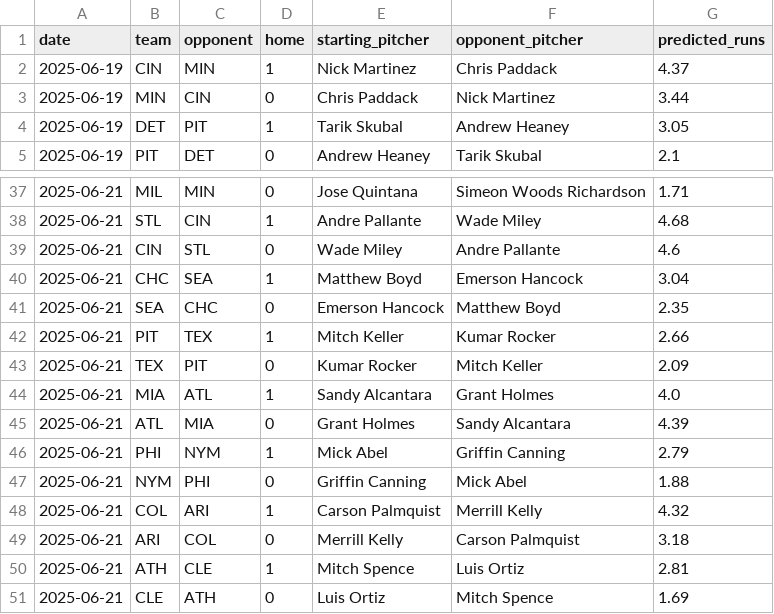
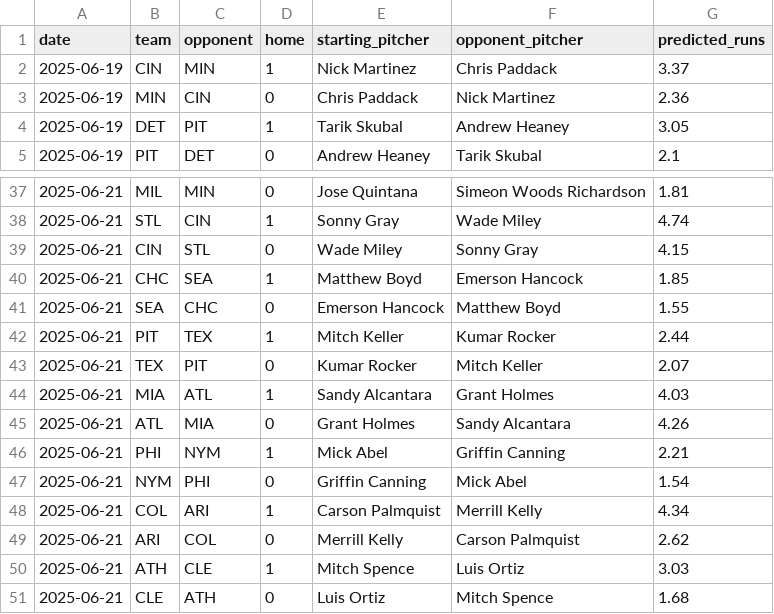
Before and after one commit to radgator13/perfect-model, a CSV file: data/predicted_runs.csv, drawn as a sheet; only a part is shown, gaps mark what is left out; the diff covers the shown part only.

```diff
--- a/data/predicted_runs.csv
+++ b/data/predicted_runs.csv
@@ -1,4 +1,4 @@
 date,team,opponent,home,starting_pitcher,opponent_pitcher,predicted_runs
-2025-06-19,CIN,MIN,1,Nick Martinez,Chris Paddack,4.37
-2025-06-19,MIN,CIN,0,Chris Paddack,Nick Martinez,3.44
+2025-06-19,CIN,MIN,1,Nick Martinez,Chris Paddack,3.37
+2025-06-19,MIN,CIN,0,Chris Paddack,Nick Martinez,2.36
 2025-06-19,DET,PIT,1,Tarik Skubal,Andrew Heaney,3.05
@@ -37,15 +37,15 @@ date,team,opponent,home,starting_pitcher,opponent_pitcher,predicted_runs
-2025-06-21,MIL,MIN,0,Jose Quintana,Simeon Woods Richardson,1.71
-2025-06-21,STL,CIN,1,Andre Pallante,Wade Miley,4.68
-2025-06-21,CIN,STL,0,Wade Miley,Andre Pallante,4.6
-2025-06-21,CHC,SEA,1,Matthew Boyd,Emerson Hancock,3.04
-2025-06-21,SEA,CHC,0,Emerson Hancock,Matthew Boyd,2.35
-2025-06-21,PIT,TEX,1,Mitch Keller,Kumar Rocker,2.66
-2025-06-21,TEX,PIT,0,Kumar Rocker,Mitch Keller,2.09
-2025-06-21,MIA,ATL,1,Sandy Alcantara,Grant Holmes,4.0
-2025-06-21,ATL,MIA,0,Grant Holmes,Sandy Alcantara,4.39
-2025-06-21,PHI,NYM,1,Mick Abel,Griffin Canning,2.79
-2025-06-21,NYM,PHI,0,Griffin Canning,Mick Abel,1.88
-2025-06-21,COL,ARI,1,Carson Palmquist,Merrill Kelly,4.32
-2025-06-21,ARI,COL,0,Merrill Kelly,Carson Palmquist,3.18
-2025-06-21,ATH,CLE,1,Mitch Spence,Luis Ortiz,2.81
-2025-06-21,CLE,ATH,0,Luis Ortiz,Mitch Spence,1.69
+2025-06-21,MIL,MIN,0,Jose Quintana,Simeon Woods Richardson,1.81
+2025-06-21,STL,CIN,1,Sonny Gray,Wade Miley,4.74
+2025-06-21,CIN,STL,0,Wade Miley,Sonny Gray,4.15
+2025-06-21,CHC,SEA,1,Matthew Boyd,Emerson Hancock,1.85
+2025-06-21,SEA,CHC,0,Emerson Hancock,Matthew Boyd,1.55
+2025-06-21,PIT,TEX,1,Mitch Keller,Kumar Rocker,2.44
+2025-06-21,TEX,PIT,0,Kumar Rocker,Mitch Keller,2.07
+2025-06-21,MIA,ATL,1,Sandy Alcantara,Grant Holmes,4.03
+2025-06-21,ATL,MIA,0,Grant Holmes,Sandy Alcantara,4.26
+2025-06-21,PHI,NYM,1,Mick Abel,Griffin Canning,2.21
+2025-06-21,NYM,PHI,0,Griffin Canning,Mick Abel,1.54
+2025-06-21,COL,ARI,1,Carson Palmquist,Merrill Kelly,4.34
+2025-06-21,ARI,COL,0,Merrill Kelly,Carson Palmquist,2.62
+2025-06-21,ATH,CLE,1,Mitch Spence,Luis Ortiz,3.03
+2025-06-21,CLE,ATH,0,Luis Ortiz,Mitch Spence,1.68
```
Also changed, not shown: 27 edited cells elsewhere in this file, data/Stathead_2025_TeamBatting_Master.csv, outputs/pitcher_k_predictions.csv, 5 other files.
